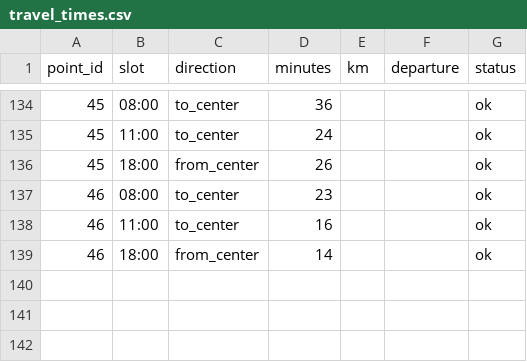
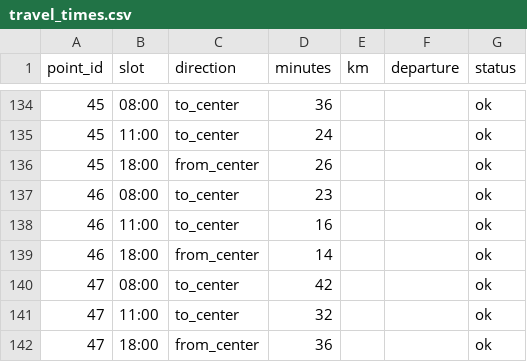
Before and after one commit to farengorer/Cloud, a CSV file: results/yaroslavl/travel_times.csv, drawn as a sheet; only a part is shown, gaps mark what is left out.

```diff
--- a/results/yaroslavl/travel_times.csv
+++ b/results/yaroslavl/travel_times.csv
@@ -139 +139,4 @@ point_id,slot,direction,minutes,km,departure,status
 46,18:00,from_center,14,,,ok
+47,08:00,to_center,42,,,ok
+47,11:00,to_center,32,,,ok
+47,18:00,from_center,36,,,ok
```
